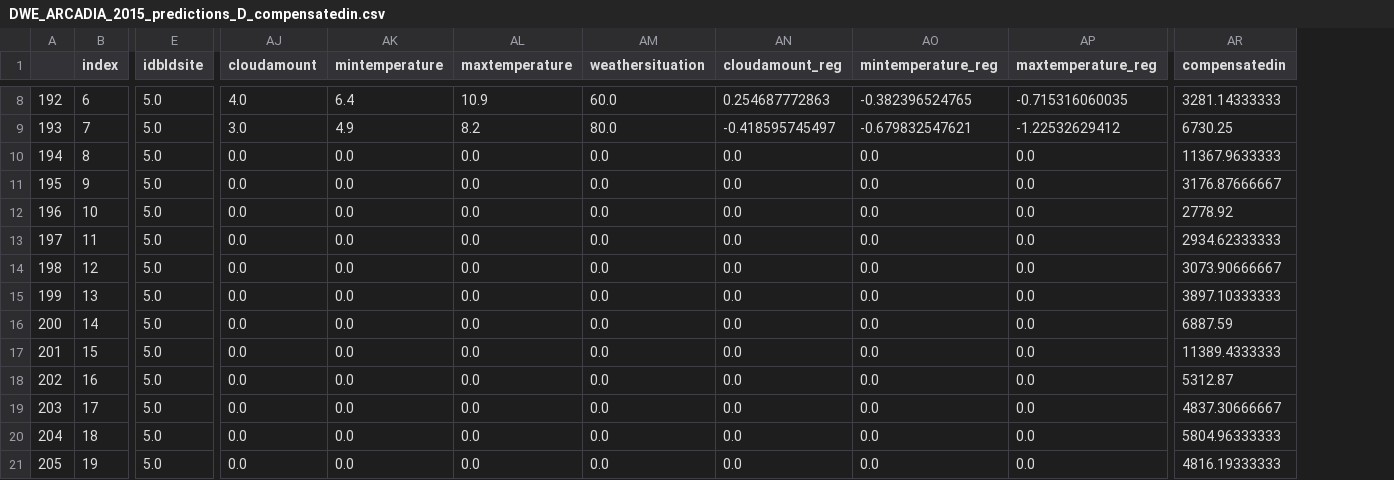
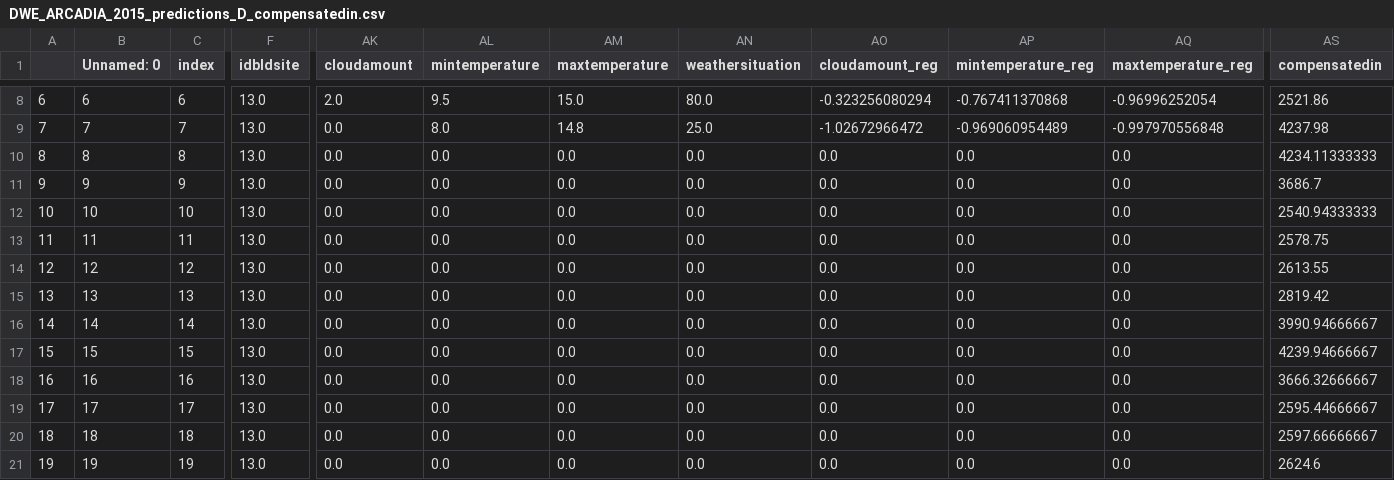
Before and after one commit to clementlefevre/dilax, a CSV file: prediction/app/business_logic/data/store/DWE_ARCADIA_2015_predictions_D_compensatedin.csv, drawn as a sheet; only a part is shown, gaps mark what is left out; removed rows and columns are numbered as before the commit, all else as after; the diff covers the shown part only; the diff names each change by its address in the sheet, - before the commit and + after, or states it on an @@ line.

```diff
--- a/prediction/app/business_logic/data/store/DWE_ARCADIA_2015_predictions_D_compensatedin.csv
+++ b/prediction/app/business_logic/data/store/DWE_ARCADIA_2015_predictions_D_compensatedin.csv
-column A, rows 8-21: 192 | 193 | 194 | 195 | 196 | 197 | 198 | 199 | 200 | 201 | 202 | 203 | 204 | 205
+column A, rows 8-21: 6 | 7 | 8 | 9 | 10 | 11 | 12 | 13 | 14 | 15 | 16 | 17 | 18 | 19
+column B (Unnamed: 0), rows 8-21: 6 | 7 | 8 | 9 | 10 | 11 | 12 | 13 | 14 | 15 | 16 | 17 | 18 | 19
-F8:F21 (idbldsite): 5.0
+F8:F21 (idbldsite): 13.0
-AK8 (cloudamount): 4.0
+AK8 (cloudamount): 2.0
-AL8 (mintemperature): 6.4
+AL8 (mintemperature): 9.5
-AM8 (maxtemperature): 10.9
+AM8 (maxtemperature): 15.0
-AN8 (weathersituation): 60.0
+AN8 (weathersituation): 80.0
-AO8 (cloudamount_reg): 0.254687772863
+AO8 (cloudamount_reg): -0.323256080294
-AP8 (mintemperature_reg): -0.382396524765
+AP8 (mintemperature_reg): -0.767411370868
-AQ8 (maxtemperature_reg): -0.715316060035
+AQ8 (maxtemperature_reg): -0.96996252054
-AS8 (compensatedin): 3281.14333333
+AS8 (compensatedin): 2521.86
-AK9 (cloudamount): 3.0
+AK9 (cloudamount): 0.0
-AL9 (mintemperature): 4.9
+AL9 (mintemperature): 8.0
-AM9 (maxtemperature): 8.2
+AM9 (maxtemperature): 14.8
-AN9 (weathersituation): 80.0
+AN9 (weathersituation): 25.0
-AO9 (cloudamount_reg): -0.418595745497
+AO9 (cloudamount_reg): -1.02672966472
-AP9 (mintemperature_reg): -0.679832547621
+AP9 (mintemperature_reg): -0.969060954489
-AQ9 (maxtemperature_reg): -1.22532629412
+AQ9 (maxtemperature_reg): -0.997970556848
-AS9 (compensatedin): 6730.25
+AS9 (compensatedin): 4237.98
-AS10 (compensatedin): 11367.9633333
+AS10 (compensatedin): 4234.11333333
-AS11 (compensatedin): 3176.87666667
+AS11 (compensatedin): 3686.7
-AS12 (compensatedin): 2778.92
+AS12 (compensatedin): 2540.94333333
-AS13 (compensatedin): 2934.62333333
+AS13 (compensatedin): 2578.75
-AS14 (compensatedin): 3073.90666667
+AS14 (compensatedin): 2613.55
-AS15 (compensatedin): 3897.10333333
+AS15 (compensatedin): 2819.42
-AS16 (compensatedin): 6887.59
+AS16 (compensatedin): 3990.94666667
-AS17 (compensatedin): 11389.4333333
+AS17 (compensatedin): 4239.94666667
-AS18 (compensatedin): 5312.87
+AS18 (compensatedin): 3666.32666667
-AS19 (compensatedin): 4837.30666667
+AS19 (compensatedin): 2595.44666667
-AS20 (compensatedin): 5804.96333333
+AS20 (compensatedin): 2597.66666667
-AS21 (compensatedin): 4816.19333333
+AS21 (compensatedin): 2624.6
```
Also changed, not shown: 88 edited cells elsewhere in this file, prediction/app/business_logic/data/store/DWE_ARCADIA_2015_predictions_H_compensatedin.csv, 5 other files.
